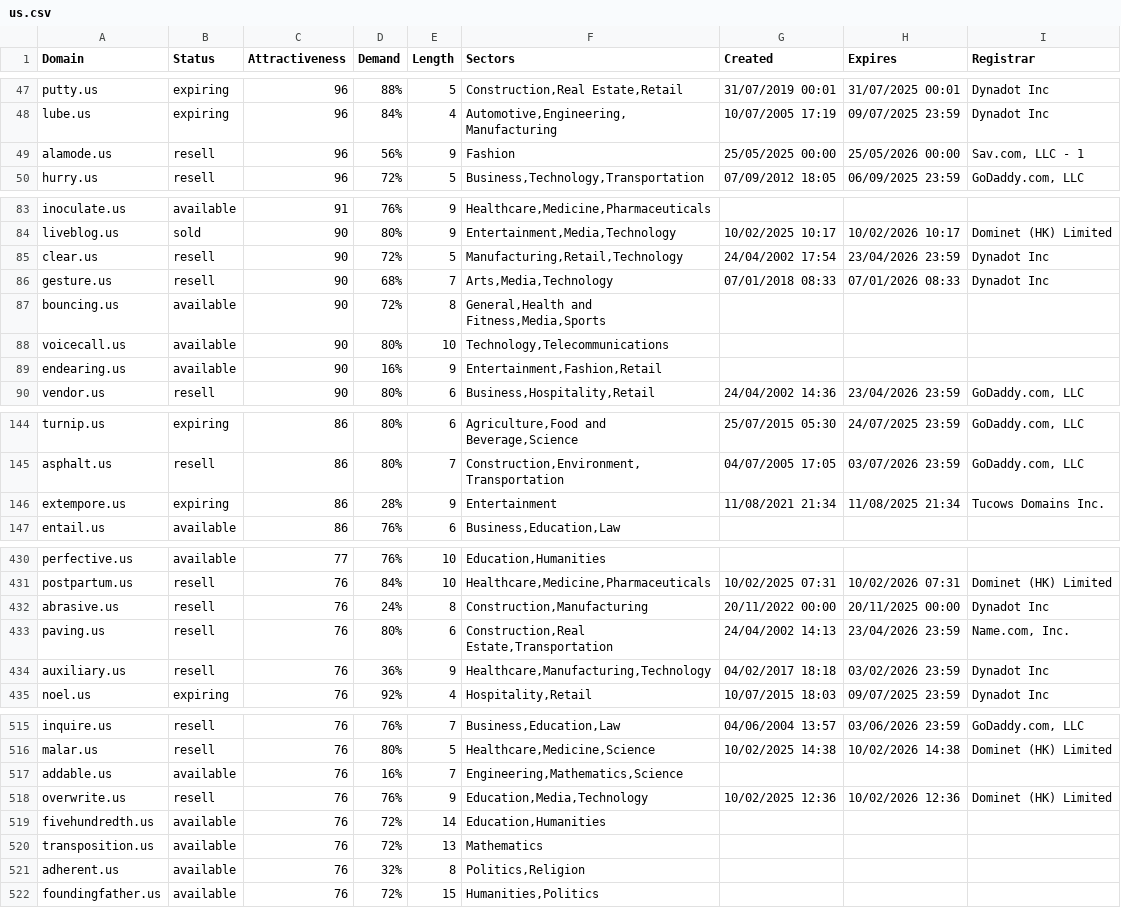
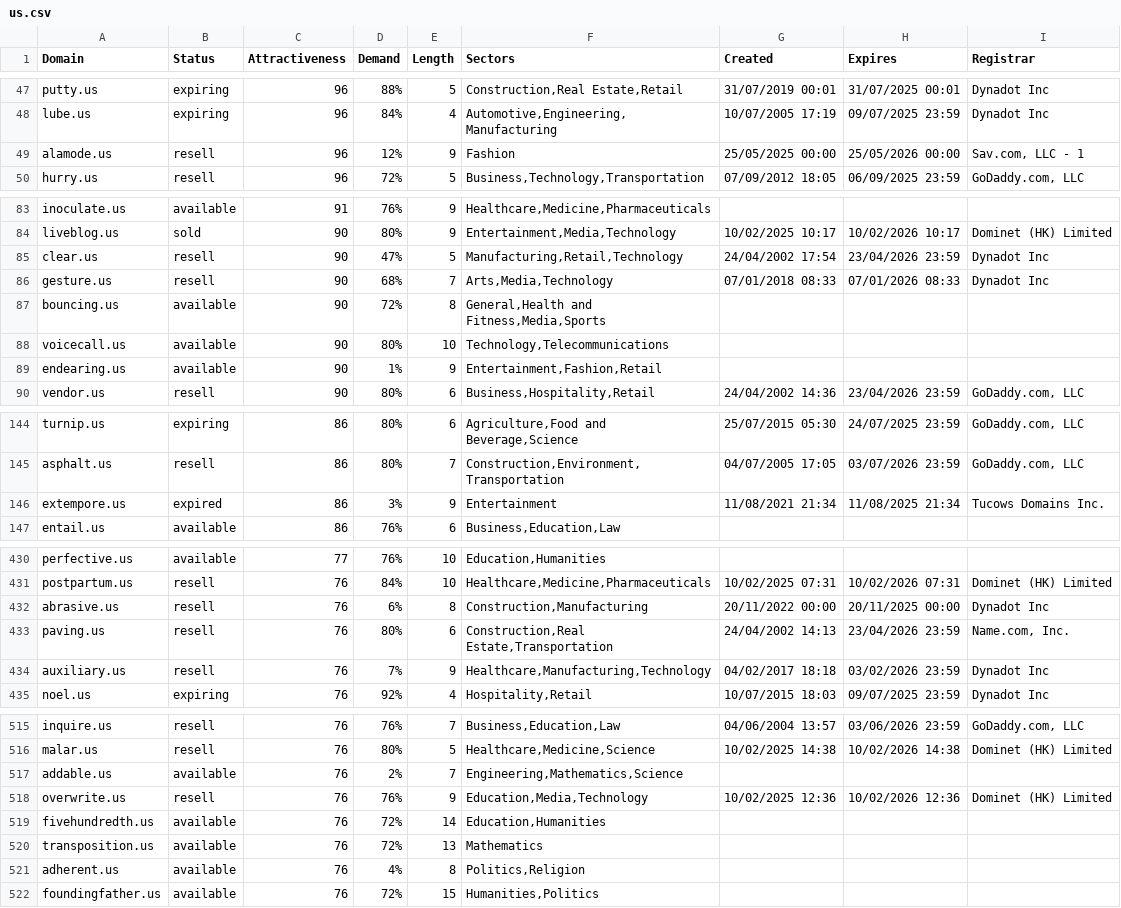
Before and after one commit to UniqueDomains/us-oneword-domains, a CSV file: us.csv, drawn as a sheet; only a part is shown, gaps mark what is left out; the diff covers the shown part only.

```diff
--- a/us.csv
+++ b/us.csv
@@ -48,3 +48,3 @@ putty.us,expiring,96,88%,5,"Construction,Real Estate,Retail",31/07/2019 00:01,31
 lube.us,expiring,96,84%,4,"Automotive,Engineering,Manufacturing",10/07/2005 17:19,09/07/2025 23:59,Dynadot Inc
-alamode.us,resell,96,56%,9,Fashion,25/05/2025 00:00,25/05/2026 00:00,"Sav.com, LLC - 1"
+alamode.us,resell,96,12%,9,Fashion,25/05/2025 00:00,25/05/2026 00:00,"Sav.com, LLC - 1"
 hurry.us,resell,96,72%,5,"Business,Technology,Transportation",07/09/2012 18:05,06/09/2025 23:59,"GoDaddy.com, LLC"
@@ -84,3 +84,3 @@ inoculate.us,available,91,76%,9,"Healthcare,Medicine,Pharmaceuticals",,,
 liveblog.us,sold,90,80%,9,"Entertainment,Media,Technology",10/02/2025 10:17,10/02/2026 10:17,Dominet (HK) Limited
-clear.us,resell,90,72%,5,"Manufacturing,Retail,Technology",24/04/2002 17:54,23/04/2026 23:59,Dynadot Inc
+clear.us,resell,90,47%,5,"Manufacturing,Retail,Technology",24/04/2002 17:54,23/04/2026 23:59,Dynadot Inc
 gesture.us,resell,90,68%,7,"Arts,Media,Technology",07/01/2018 08:33,07/01/2026 08:33,Dynadot Inc
@@ -88,3 +88,3 @@ bouncing.us,available,90,72%,8,"General,Health and Fitness,Media,Sports",,,
 voicecall.us,available,90,80%,10,"Technology,Telecommunications",,,
-endearing.us,available,90,16%,9,"Entertainment,Fashion,Retail",,,
+endearing.us,available,90,1%,9,"Entertainment,Fashion,Retail",,,
 vendor.us,resell,90,80%,6,"Business,Hospitality,Retail",24/04/2002 14:36,23/04/2026 23:59,"GoDaddy.com, LLC"
@@ -145,3 +145,3 @@ turnip.us,expiring,86,80%,6,"Agriculture,Food and Beverage,Science",25/07/2015 0
 asphalt.us,resell,86,80%,7,"Construction,Environment,Transportation",04/07/2005 17:05,03/07/2026 23:59,"GoDaddy.com, LLC"
-extempore.us,expiring,86,28%,9,Entertainment,11/08/2021 21:34,11/08/2025 21:34,Tucows Domains Inc.
+extempore.us,expired,86,3%,9,Entertainment,11/08/2021 21:34,11/08/2025 21:34,Tucows Domains Inc.
 entail.us,available,86,76%,6,"Business,Education,Law",,,
@@ -431,5 +431,5 @@ perfective.us,available,77,76%,10,"Education,Humanities",,,
 postpartum.us,resell,76,84%,10,"Healthcare,Medicine,Pharmaceuticals",10/02/2025 07:31,10/02/2026 07:31,Dominet (HK) Limited
-abrasive.us,resell,76,24%,8,"Construction,Manufacturing",20/11/2022 00:00,20/11/2025 00:00,Dynadot Inc
+abrasive.us,resell,76,6%,8,"Construction,Manufacturing",20/11/2022 00:00,20/11/2025 00:00,Dynadot Inc
 paving.us,resell,76,80%,6,"Construction,Real Estate,Transportation",24/04/2002 14:13,23/04/2026 23:59,"Name.com, Inc."
-auxiliary.us,resell,76,36%,9,"Healthcare,Manufacturing,Technology",04/02/2017 18:18,03/02/2026 23:59,Dynadot Inc
+auxiliary.us,resell,76,7%,9,"Healthcare,Manufacturing,Technology",04/02/2017 18:18,03/02/2026 23:59,Dynadot Inc
 noel.us,expiring,76,92%,4,"Hospitality,Retail",10/07/2015 18:03,09/07/2025 23:59,Dynadot Inc
@@ -516,3 +516,3 @@ inquire.us,resell,76,76%,7,"Business,Education,Law",04/06/2004 13:57,03/06/2026
 malar.us,resell,76,80%,5,"Healthcare,Medicine,Science",10/02/2025 14:38,10/02/2026 14:38,Dominet (HK) Limited
-addable.us,available,76,16%,7,"Engineering,Mathematics,Science",,,
+addable.us,available,76,2%,7,"Engineering,Mathematics,Science",,,
 overwrite.us,resell,76,76%,9,"Education,Media,Technology",10/02/2025 12:36,10/02/2026 12:36,Dominet (HK) Limited
@@ -520,3 +520,3 @@ fivehundredth.us,available,76,72%,14,"Education,Humanities",,,
 transposition.us,available,76,72%,13,Mathematics,,,
-adherent.us,available,76,32%,8,"Politics,Religion",,,
+adherent.us,available,76,4%,8,"Politics,Religion",,,
 foundingfather.us,available,76,72%,15,"Humanities,Politics",,,
```
Also changed, not shown: 1 added row, 1 removed row and 71 edited cells elsewhere in this file, 2 other files.
